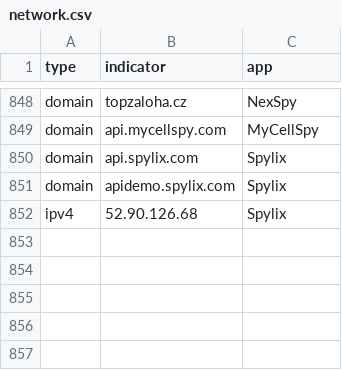
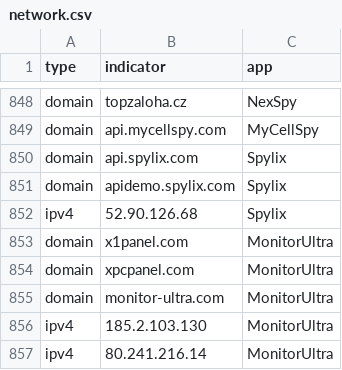
Before and after one commit to AssoEchap/stalkerware-indicators, a CSV file: generated/network.csv, drawn as a sheet; only a part is shown, gaps mark what is left out.

Commit message:
Updating generated indicator files and README

```diff
--- a/generated/network.csv
+++ b/generated/network.csv
@@ -852 +852,6 @@ domain,apidemo.spylix.com,Spylix
 ipv4,52.90.126.68,Spylix
+domain,x1panel.com,MonitorUltra
+domain,xpcpanel.com,MonitorUltra
+domain,monitor-ultra.com,MonitorUltra
+ipv4,185.2.103.130,MonitorUltra
+ipv4,80.241.216.14,MonitorUltra
```
Also changed, not shown: 6 other files.
